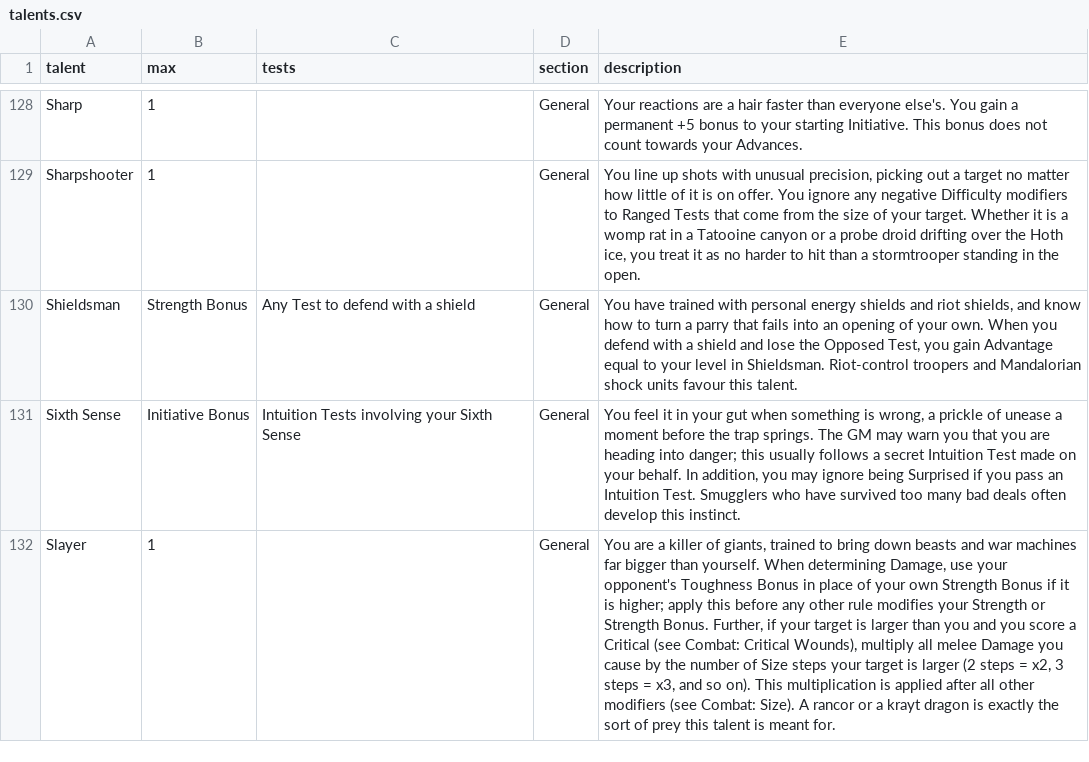
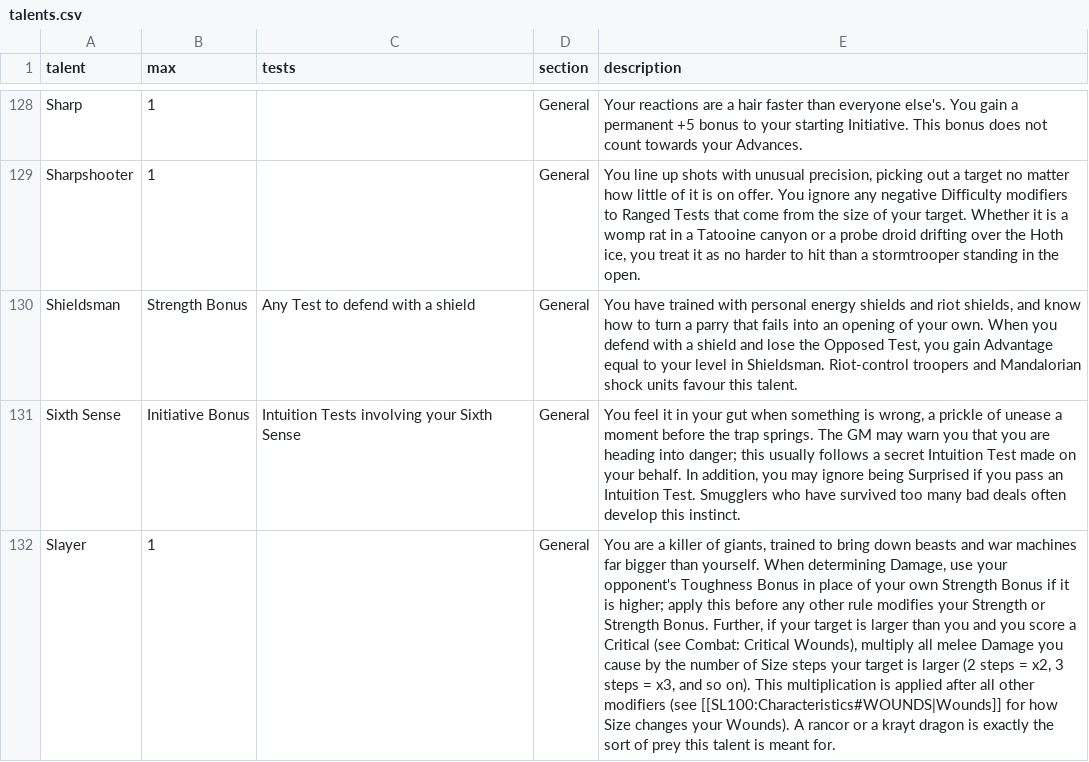
Before and after one commit to AndrisArickson/SL100-Wiki, a CSV file: rules/roll20/talents.csv, drawn as a sheet; only a part is shown, gaps mark what is left out; the diff covers the shown part only; the diff names each change by its address in the sheet, - before the commit and + after, or states it on an @@ line.

```diff
--- a/rules/roll20/talents.csv
+++ b/rules/roll20/talents.csv
-E132 (description): …modifiers (see Combat: Size). A rancor…
+E132 (description): …modifiers (see [[SL100:Characteristics#WOUNDS|Wounds]] for how Size changes your Wounds). A rancor…
```
Also changed, not shown: 4 edited cells elsewhere in this file, docs/collation/career_refs.csv, docs/collation/species.csv, 22 other files.
